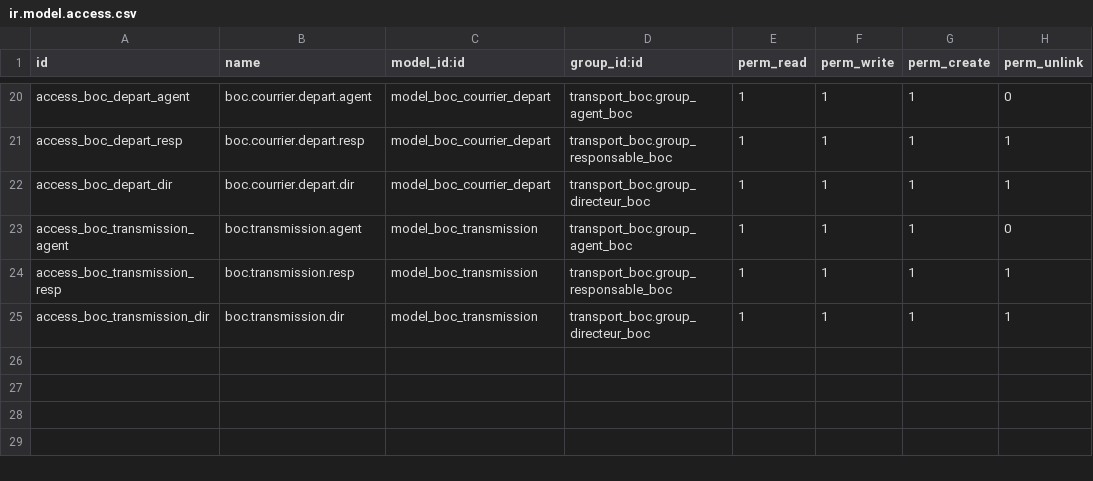
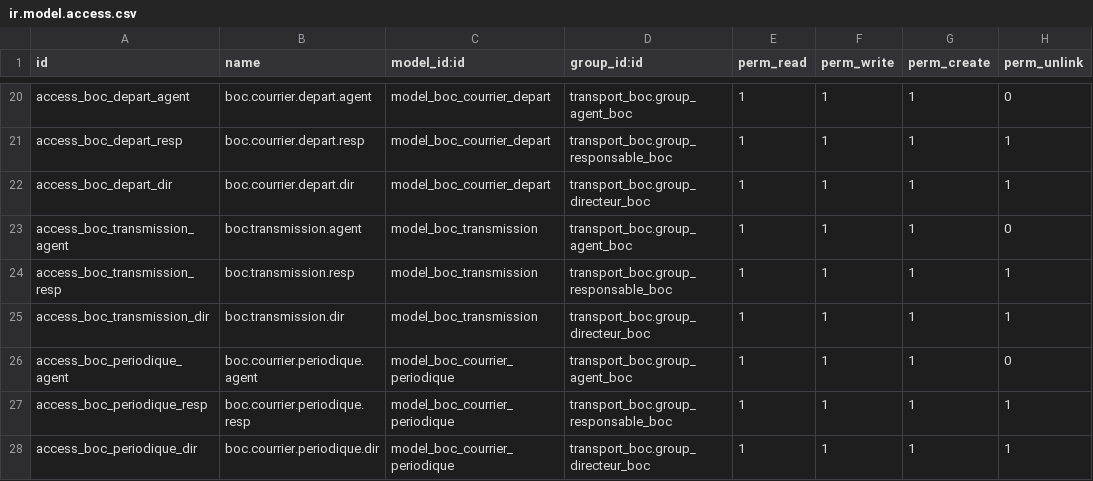
Before and after one commit to Aziz-Nouigues/ERP_TRANSPORT, a CSV file: odoo/custom_addons/transport_boc/security/ir.model.access.csv, drawn as a sheet; only a part is shown, gaps mark what is left out.

Commit message:
feat(transport_boc): ajout de la gestion des courriers périodiques (configuration, règles et suivi des échéances)

```diff
--- a/odoo/custom_addons/transport_boc/security/ir.model.access.csv
+++ b/odoo/custom_addons/transport_boc/security/ir.model.access.csv
@@ -25 +25,4 @@ access_boc_transmission_resp,boc.transmission.resp,model_boc_transmission,transp
 access_boc_transmission_dir,boc.transmission.dir,model_boc_transmission,transport_boc.group_directeur_boc,1,1,1,1
+access_boc_periodique_agent,boc.courrier.periodique.agent,model_boc_courrier_periodique,transport_boc.group_agent_boc,1,1,1,0
+access_boc_periodique_resp,boc.courrier.periodique.resp,model_boc_courrier_periodique,transport_boc.group_responsable_boc,1,1,1,1
+access_boc_periodique_dir,boc.courrier.periodique.dir,model_boc_courrier_periodique,transport_boc.group_directeur_boc,1,1,1,1
```
Also changed, not shown: 12 other files.
